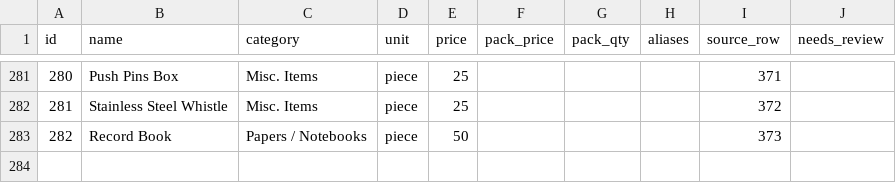
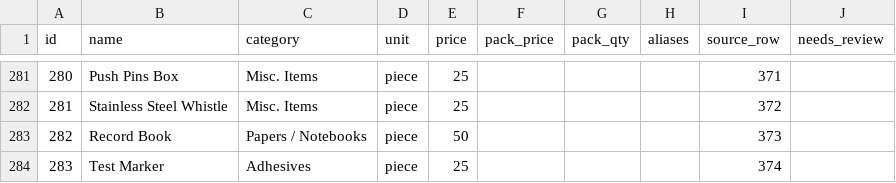
Before and after one commit to Wracell/samelix-app, a CSV file: data/pricelist_clean.csv, drawn as a sheet; only a part is shown, gaps mark what is left out.

```diff
--- a/data/pricelist_clean.csv
+++ b/data/pricelist_clean.csv
@@ -283 +283,2 @@
 282,Record Book,Papers / Notebooks,piece,50,,,,373,
+283,Test Marker,Adhesives,piece,25,,,,374,
```
Also changed, not shown: 12 other files.
